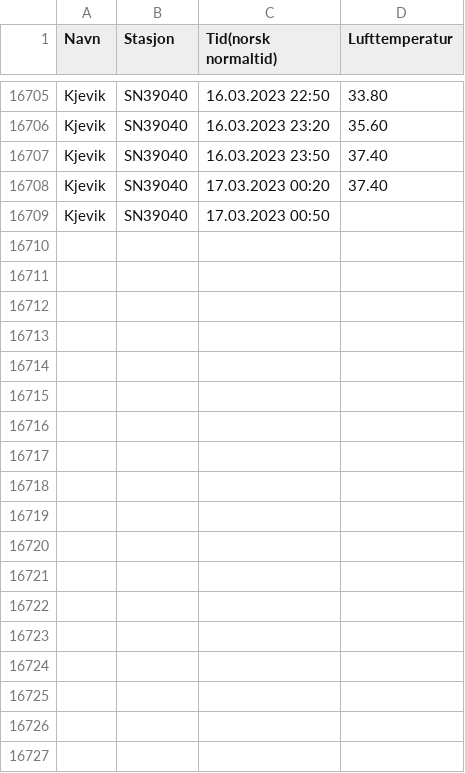
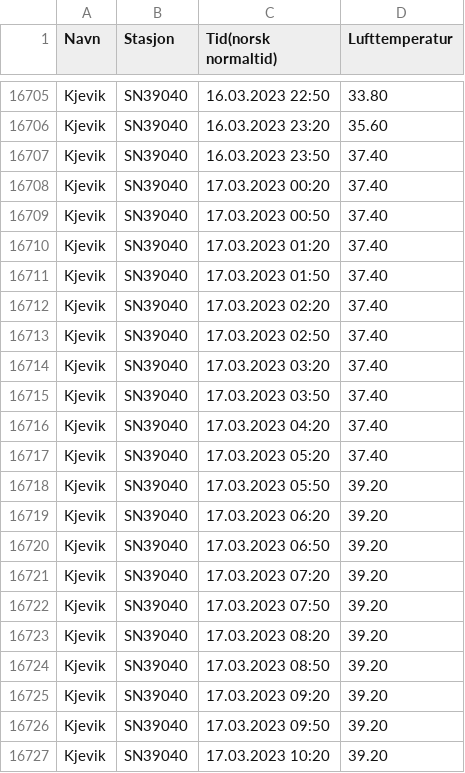
Before and after one commit to erny03/minyr, a CSV file: kjevik-temp-fahr-20220318-20230318.csv, drawn as a sheet; only a part is shown, gaps mark what is left out; the diff covers the shown part only.

```diff
--- a/kjevik-temp-fahr-20220318-20230318.csv
+++ b/kjevik-temp-fahr-20220318-20230318.csv
@@ -16708,2 +16708,20 @@ Kjevik;SN39040;16.03.2023 23:50;37.40
 Kjevik;SN39040;17.03.2023 00:20;37.40
-Kjevik;SN39040;17.03.2023 00:50
+Kjevik;SN39040;17.03.2023 00:50;37.40
+Kjevik;SN39040;17.03.2023 01:20;37.40
+Kjevik;SN39040;17.03.2023 01:50;37.40
+Kjevik;SN39040;17.03.2023 02:20;37.40
+Kjevik;SN39040;17.03.2023 02:50;37.40
+Kjevik;SN39040;17.03.2023 03:20;37.40
+Kjevik;SN39040;17.03.2023 03:50;37.40
+Kjevik;SN39040;17.03.2023 04:20;37.40
+Kjevik;SN39040;17.03.2023 05:20;37.40
+Kjevik;SN39040;17.03.2023 05:50;39.20
+Kjevik;SN39040;17.03.2023 06:20;39.20
+Kjevik;SN39040;17.03.2023 06:50;39.20
+Kjevik;SN39040;17.03.2023 07:20;39.20
+Kjevik;SN39040;17.03.2023 07:50;39.20
+Kjevik;SN39040;17.03.2023 08:20;39.20
+Kjevik;SN39040;17.03.2023 08:50;39.20
+Kjevik;SN39040;17.03.2023 09:20;39.20
+Kjevik;SN39040;17.03.2023 09:50;39.20
+Kjevik;SN39040;17.03.2023 10:20;39.20
```
Also changed, not shown: 29 added rows elsewhere in this file, 3 other files.
